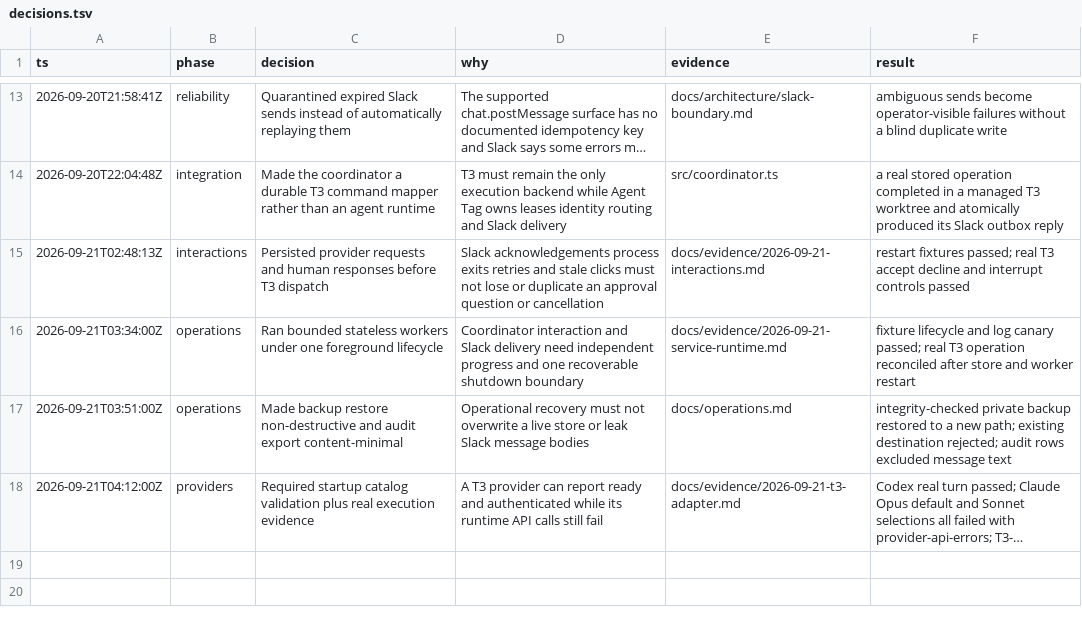
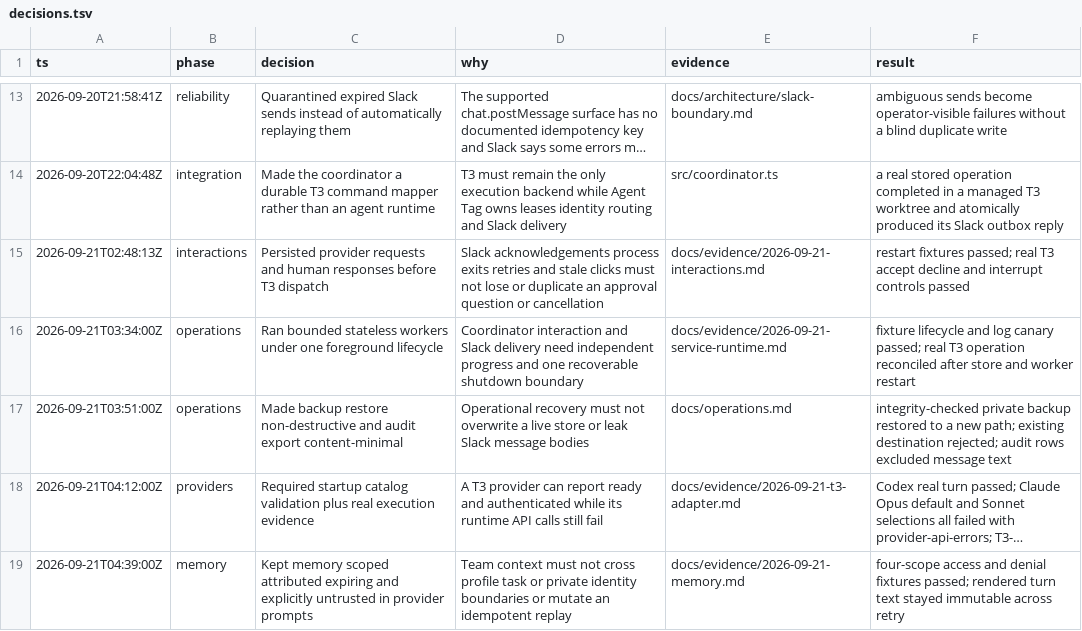
Before and after one commit to Dhruv2mars/agent-tag, a TSV file: docs/audit/decisions.tsv, drawn as a sheet; only a part is shown, gaps mark what is left out; long unchanged cells end in …; the diff names each change by its address in the sheet, - before the commit and + after, or states it on an @@ line.

Commit message:
feat: add scoped durable memory

```diff
--- a/docs/audit/decisions.tsv
+++ b/docs/audit/decisions.tsv
+row 19: 2026-09-21T04:39:00Z | memory | Kept memory scoped attributed expiring and explicitly untrusted in provider prompts | Team context must not cross profile task or private identity boundaries or mutate an idempotent replay | docs/evidence/2026-09-21-memory.md | four-scope access and denial fixtures passed; rendered turn text stayed immutable across retry
```
Also changed, not shown: 13 other files.
